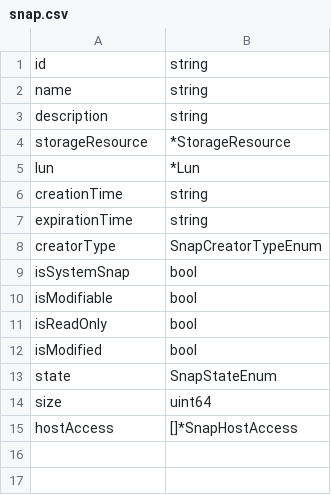
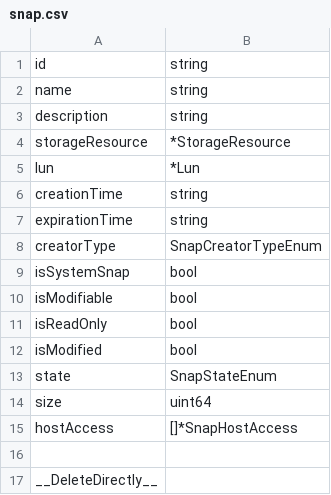
Before and after one commit to Murray-LIANG/gounity, a CSV file: cmd/modelgen/fields/resource/snap.csv, drawn as a sheet.

Commit message:
Fix of snap deletion (#9)
The snapshot is delete directly. No need to delete from storage
resource.

```diff
--- a/cmd/modelgen/fields/resource/snap.csv
+++ b/cmd/modelgen/fields/resource/snap.csv
@@ -15 +15,3 @@ size,uint64
 hostAccess,[]*SnapHostAccess
+
+__DeleteDirectly__
```
Also changed, not shown: 23 other files.
